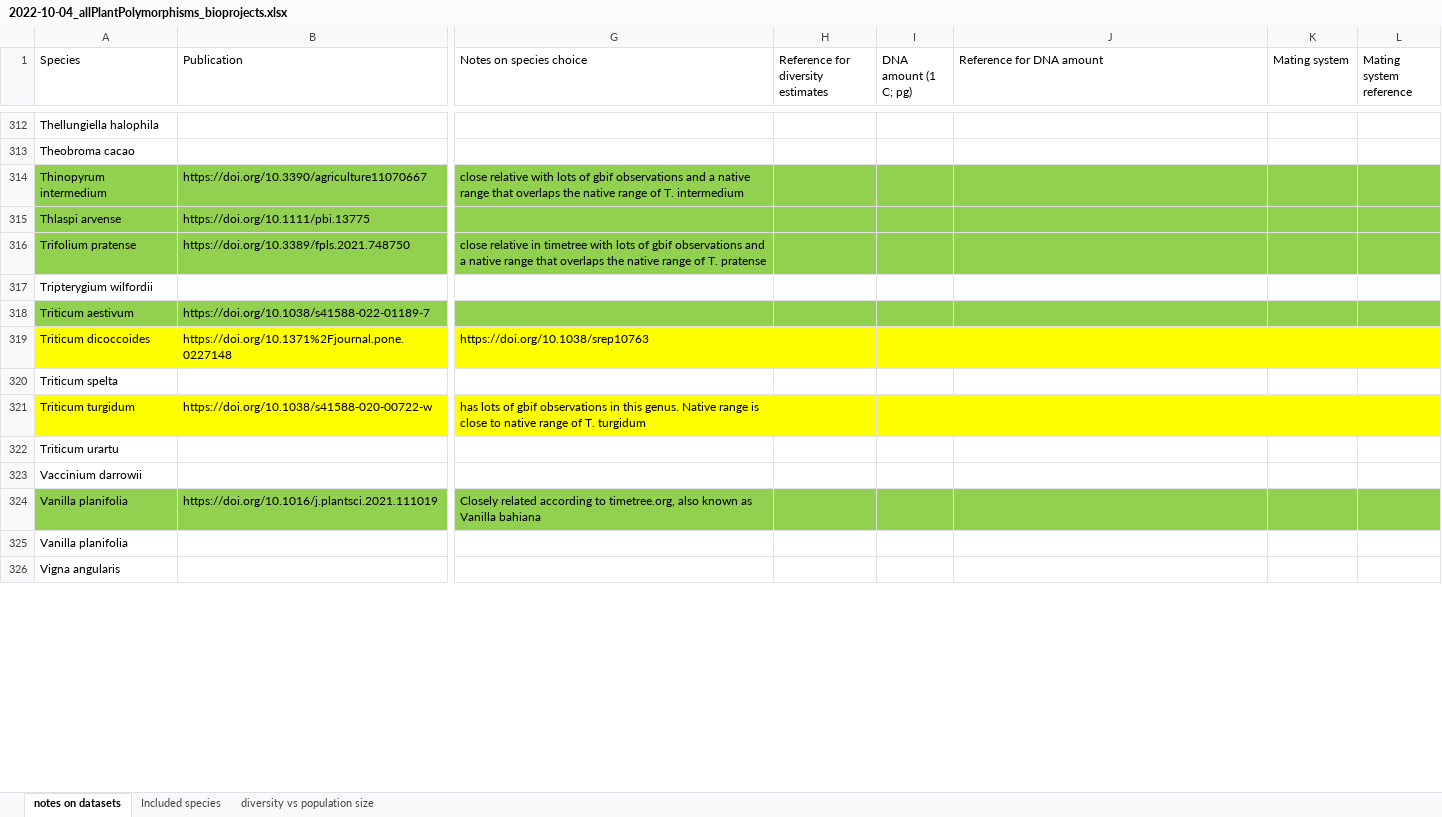
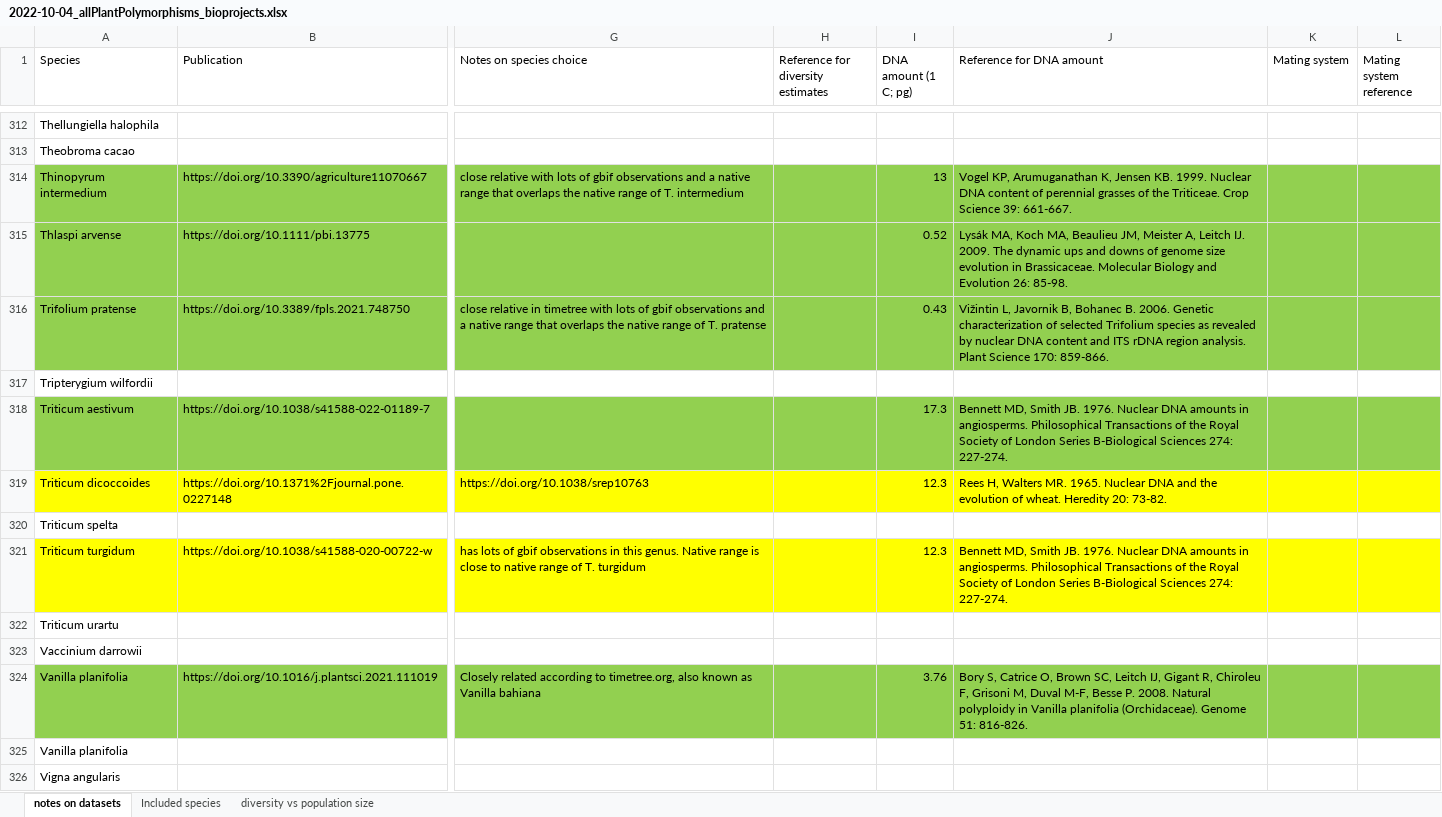
Before and after one commit to milesroberts-123/tajimasDacrossSpecies, an Excel workbook: doc/2022-10-04_allPlantPolymorphisms_bioprojects.xlsx, sheet notes on datasets, drawn as a sheet; only a part is shown, gaps mark what is left out; values as stored, in another font and other column widths than the file's, no borders; the diff covers the shown part only; the diff names each change by its address in the sheet, - before the commit and + after, or states it on an @@ line.

Commit message:
add more genome sizes

```diff
--- a/doc/2022-10-04_allPlantPolymorphisms_bioprojects.xlsx (sheet notes on datasets)
+++ b/doc/2022-10-04_allPlantPolymorphisms_bioprojects.xlsx (sheet notes on datasets)
-I314 (DNA amount (1 C; pg)): (empty)
+I314 (DNA amount (1 C; pg)): 13
-J314 (Reference for DNA amount): (empty)
+J314 (Reference for DNA amount): Vogel KP, Arumuganathan K, Jensen KB. 1999. Nuclear DNA content of perennial grasses of the Triticeae. Crop Science 39: 661-667.
-I315 (DNA amount (1 C; pg)): (empty)
+I315 (DNA amount (1 C; pg)): 0.52
-J315 (Reference for DNA amount): (empty)
+J315 (Reference for DNA amount): Lysák MA, Koch MA, Beaulieu JM, Meister A, Leitch IJ. 2009. The dynamic ups and downs of genome size evolution in Brassicaceae. Molecular Biology and Evolution 26: 85-98.
-I316 (DNA amount (1 C; pg)): (empty)
+I316 (DNA amount (1 C; pg)): 0.43
-J316 (Reference for DNA amount): (empty)
+J316 (Reference for DNA amount): Vižintin L, Javornik B, Bohanec B. 2006. Genetic characterization of selected Trifolium species as revealed by nuclear DNA content and ITS rDNA region analysis. Plant Science 170: 859-866.
-I318 (DNA amount (1 C; pg)): (empty)
+I318 (DNA amount (1 C; pg)): 17.3
-J318 (Reference for DNA amount): (empty)
+J318 (Reference for DNA amount): Bennett MD, Smith JB. 1976. Nuclear DNA amounts in angiosperms. Philosophical Transactions of the Royal Society of London Series B-Biological Sciences 274: 227-274.
-I319 (DNA amount (1 C; pg)): (empty)
+I319 (DNA amount (1 C; pg)): 12.3
-J319 (Reference for DNA amount): (empty)
+J319 (Reference for DNA amount): Rees H, Walters MR. 1965. Nuclear DNA and the evolution of wheat. Heredity 20: 73-82.
-I321 (DNA amount (1 C; pg)): (empty)
+I321 (DNA amount (1 C; pg)): 12.3
-J321 (Reference for DNA amount): (empty)
+J321 (Reference for DNA amount): Bennett MD, Smith JB. 1976. Nuclear DNA amounts in angiosperms. Philosophical Transactions of the Royal Society of London Series B-Biological Sciences 274: 227-274.
-I324 (DNA amount (1 C; pg)): (empty)
+I324 (DNA amount (1 C; pg)): 3.76
-J324 (Reference for DNA amount): (empty)
+J324 (Reference for DNA amount): Bory S, Catrice O, Brown SC, Leitch IJ, Gigant R, Chiroleu F, Grisoni M, Duval M-F, Besse P. 2008. Natural polyploidy in Vanilla planifolia (Orchidaceae). Genome 51: 816-826.
```
Also changed, not shown: 114 edited cells elsewhere in this sheet, 1 other file.
